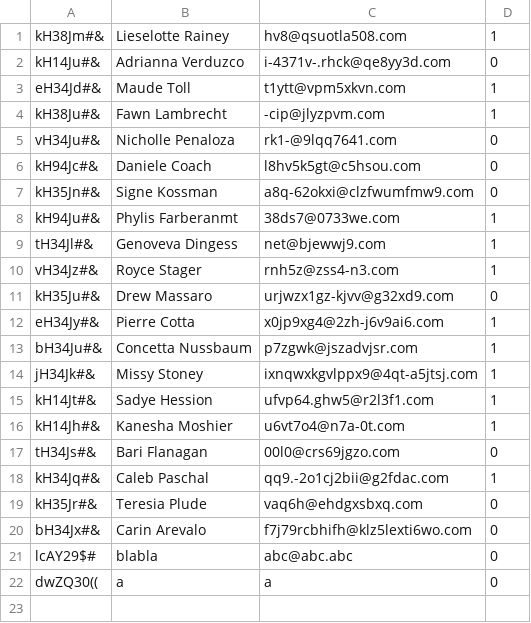
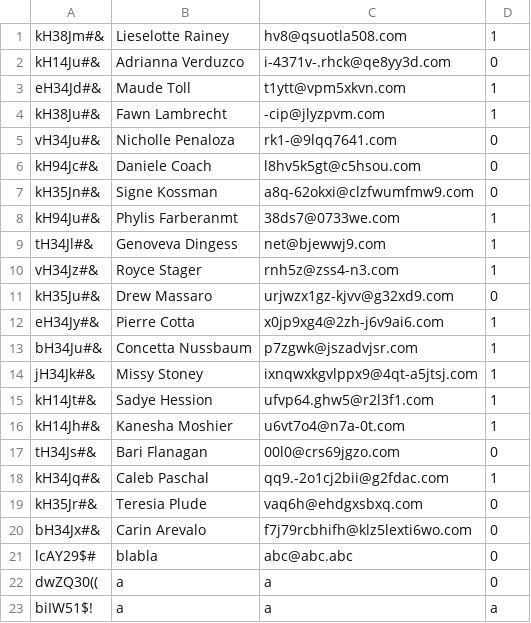
Before and after one commit to danikincs/python-lightweight-erp-3rd-tw, a CSV file: crm/customers.csv, drawn as a sheet.

```diff
--- a/crm/customers.csv
+++ b/crm/customers.csv
@@ -22 +22,2 @@ lcAY29$#;blabla;abc@abc.abc;0
 dwZQ30((;a;a;0
+biIW51$!;a;a;a
```
Also changed, not shown: hr/persons.csv, 1 other file.
